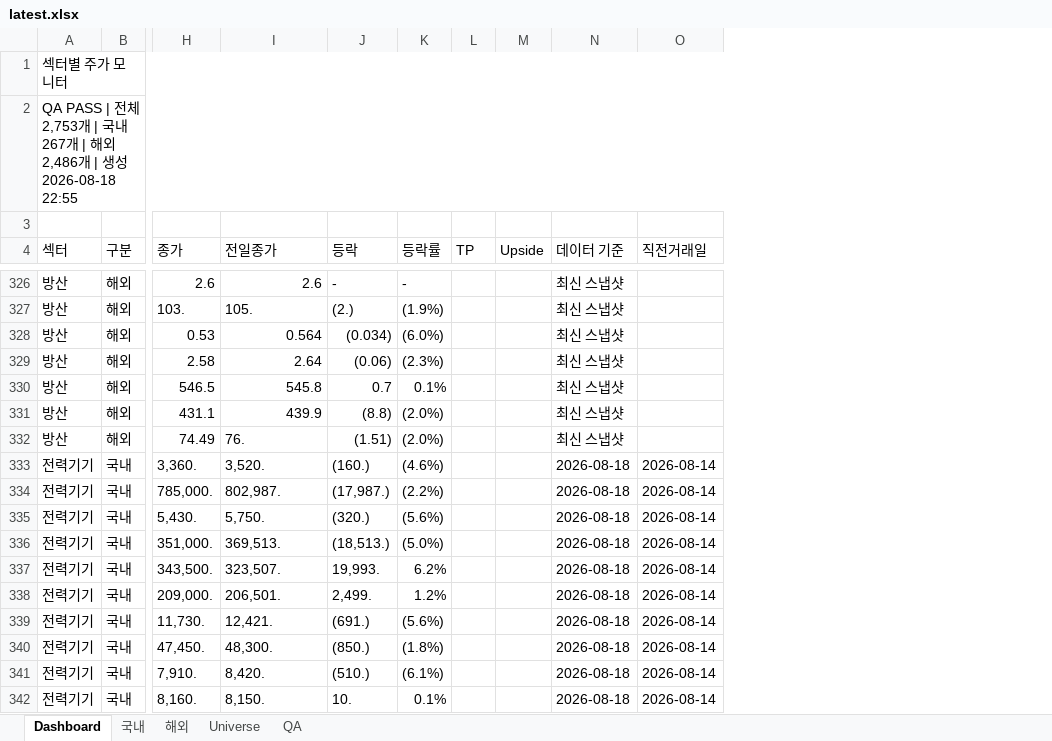
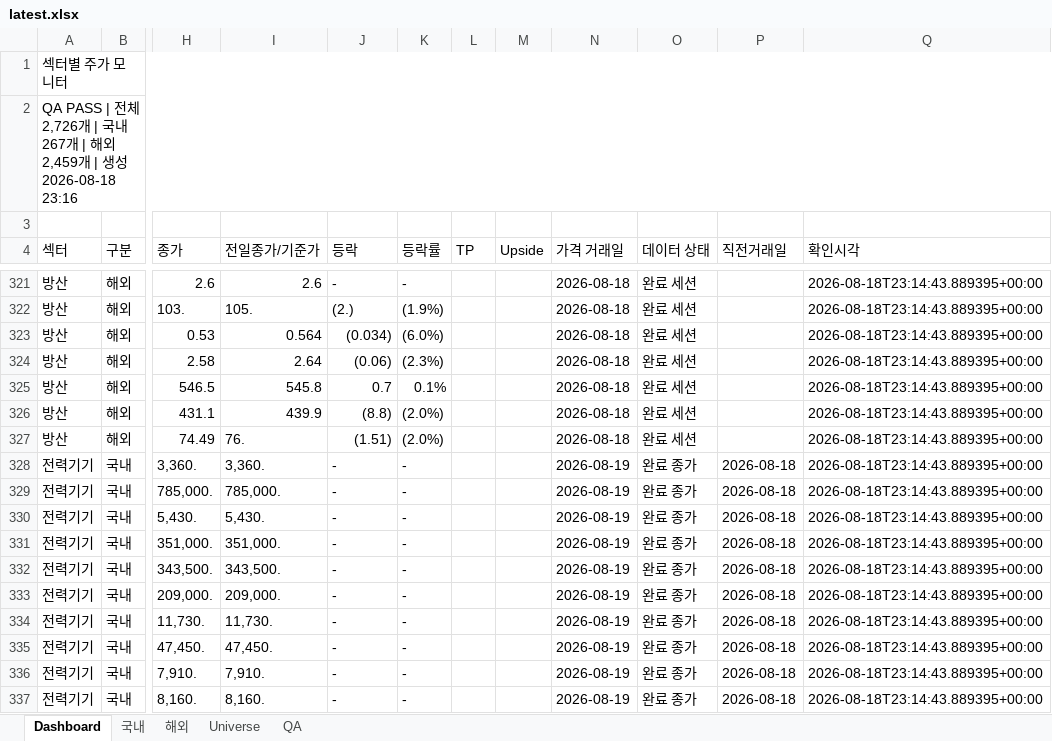
Before and after one commit to lou2sclare-ai/Stock-Price-Update, an Excel workbook: output/latest.xlsx, sheet Dashboard, drawn as a sheet; only a part is shown, gaps mark what is left out; values as stored, in another font and other column widths than the file's, no cell formats; conditional formats not drawn; removed rows and columns are numbered as before the commit, all else as after; the diff covers the shown part only; the diff names each change by its address in the sheet, - before the commit and + after, or states it on an @@ line.

```diff
--- a/output/latest.xlsx (sheet Dashboard)
+++ b/output/latest.xlsx (sheet Dashboard)
-column N (데이터 기준), rows 326-342: 최신 스냅샷 | 최신 스냅샷 | 최신 스냅샷 | 최신 스냅샷 | 최신 스냅샷 | 최신 스냅샷 | 최신 스냅샷 | 2026-08-18 | 2026-08-18 | 2026-08-18 | 2026-08-18 | 2026-08-18 | 2026-08-18 | 2026-08-18 | 2026-08-18 | 2026-08-18 | 2026-08-18
+column N (가격 거래일), rows 321-337: 2026-08-18 | 2026-08-18 | 2026-08-18 | 2026-08-18 | 2026-08-18 | 2026-08-18 | 2026-08-18 | 2026-08-19 | 2026-08-19 | 2026-08-19 | 2026-08-19 | 2026-08-19 | 2026-08-19 | 2026-08-19 | 2026-08-19 | 2026-08-19 | 2026-08-19
+column O (데이터 상태), rows 321-337: 완료 세션 | 완료 세션 | 완료 세션 | 완료 세션 | 완료 세션 | 완료 세션 | 완료 세션 | 완료 종가 | 완료 종가 | 완료 종가 | 완료 종가 | 완료 종가 | 완료 종가 | 완료 종가 | 완료 종가 | 완료 종가 | 완료 종가
+column Q (확인시각), rows 321-337: all 2026-08-18T23:14:43.889395+00:00
-A2 (섹터): …| 전체 2,753개 | 국내 267개 | 해외 2,486개 | 생성 2026-08-18 22:55
+A2 (섹터): …| 전체 2,726개 | 국내 267개 | 해외 2,459개 | 생성 2026-08-18 23:16
-I4: 전일종가
+I4: 전일종가/기준가
-I328 (전일종가/기준가): 3,520.
+I328 (전일종가/기준가): 3,360.
-J328 (등락): (160.)
+J328 (등락): -
-K328 (등락률): (4.6%)
+K328 (등락률): -
-P328:P337 (직전거래일): 2026-08-14
+P328:P337 (직전거래일): 2026-08-18
-I329 (전일종가/기준가): 802,987.
+I329 (전일종가/기준가): 785,000.
-J329 (등락): (17,987.)
+J329 (등락): -
-K329 (등락률): (2.2%)
+K329 (등락률): -
-I330 (전일종가/기준가): 5,750.
+I330 (전일종가/기준가): 5,430.
-J330 (등락): (320.)
+J330 (등락): -
-K330 (등락률): (5.6%)
+K330 (등락률): -
-I331 (전일종가/기준가): 369,513.
+I331 (전일종가/기준가): 351,000.
-J331 (등락): (18,513.)
+J331 (등락): -
-K331 (등락률): (5.0%)
+K331 (등락률): -
-I332 (전일종가/기준가): 323,507.
+I332 (전일종가/기준가): 343,500.
-J332 (등락): 19,993.
+J332 (등락): -
-K332 (등락률): 6.2%
+K332 (등락률): -
-I333 (전일종가/기준가): 206,501.
+I333 (전일종가/기준가): 209,000.
-J333 (등락): 2,499.
+J333 (등락): -
-K333 (등락률): 1.2%
+K333 (등락률): -
-I334 (전일종가/기준가): 12,421.
+I334 (전일종가/기준가): 11,730.
-J334 (등락): (691.)
+J334 (등락): -
-K334 (등락률): (5.6%)
+K334 (등락률): -
-I335 (전일종가/기준가): 48,300.
+I335 (전일종가/기준가): 47,450.
-J335 (등락): (850.)
+J335 (등락): -
-K335 (등락률): (1.8%)
+K335 (등락률): -
-I336 (전일종가/기준가): 8,420.
+I336 (전일종가/기준가): 7,910.
-J336 (등락): (510.)
+J336 (등락): -
-K336 (등락률): (6.1%)
+K336 (등락률): -
-I337 (전일종가/기준가): 8,150.
+I337 (전일종가/기준가): 8,160.
-J337 (등락): 10.
+J337 (등락): -
-K337 (등락률): 0.1%
+K337 (등락률): -
```
Also changed, not shown: 27 removed rows and 974 edited cells elsewhere in this sheet, sheet 국내, sheet 해외, sheet Universe, sheet QA, cell formats, 4 other files.
